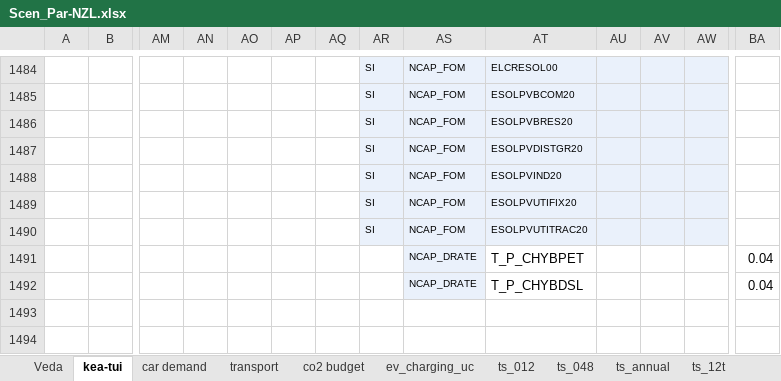
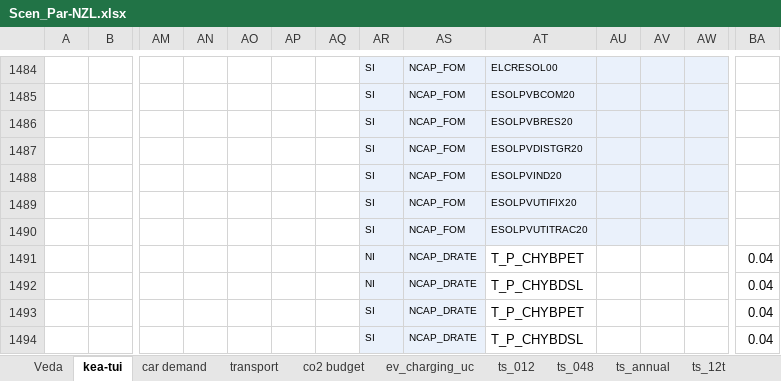
Before and after one commit to akanudia/VerveStacks_NZL_EECA, an Excel workbook: SuppXLS/Scen_Par-NZL.xlsx, sheet kea-tui, drawn as a sheet; only a part is shown, gaps mark what is left out; values as stored, in another font and other column widths than the file's, no borders; rows hold the shown columns only; the diff names each change by its address in the sheet, - before the commit and + after, or states it on an @@ line.

Commit message:
Update Scen_Par-NZL.xlsx

```diff
--- a/SuppXLS/Scen_Par-NZL.xlsx (sheet kea-tui)
+++ b/SuppXLS/Scen_Par-NZL.xlsx (sheet kea-tui)
-AR1491:AR1492: (empty)
+AR1491:AR1492: NI
-AR1491:AR1492 fill: none
+AR1491:AR1492 fill: #EAF1FB
+row 1493:  |  |  |  |  |  |  | SI | NCAP_DRATE | T_P_CHYBPET |  |  |  | 0.04
+row 1494:  |  |  |  |  |  |  | SI | NCAP_DRATE | T_P_CHYBDSL |  |  |  | 0.04
```
